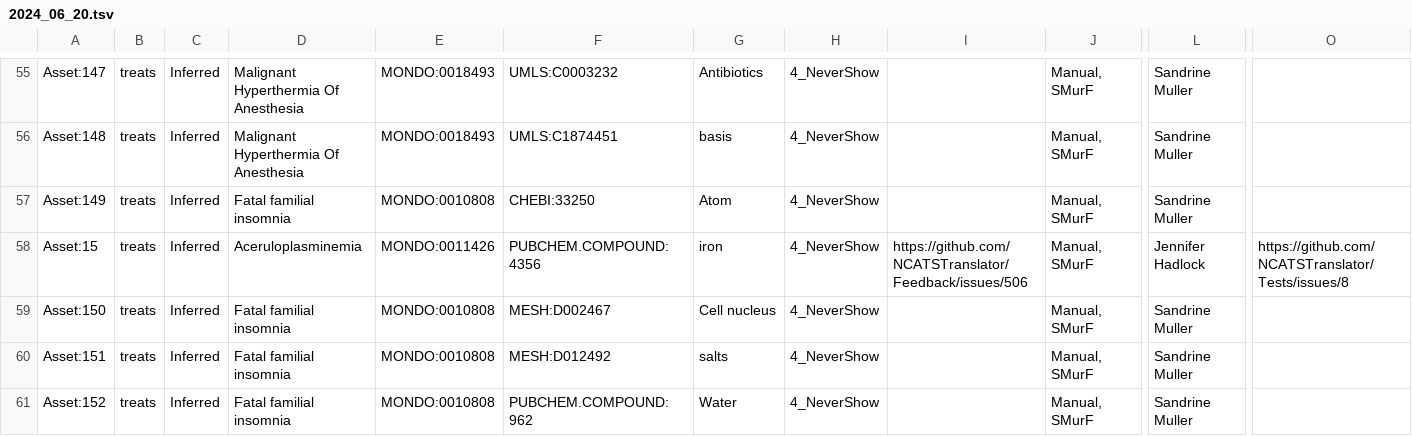
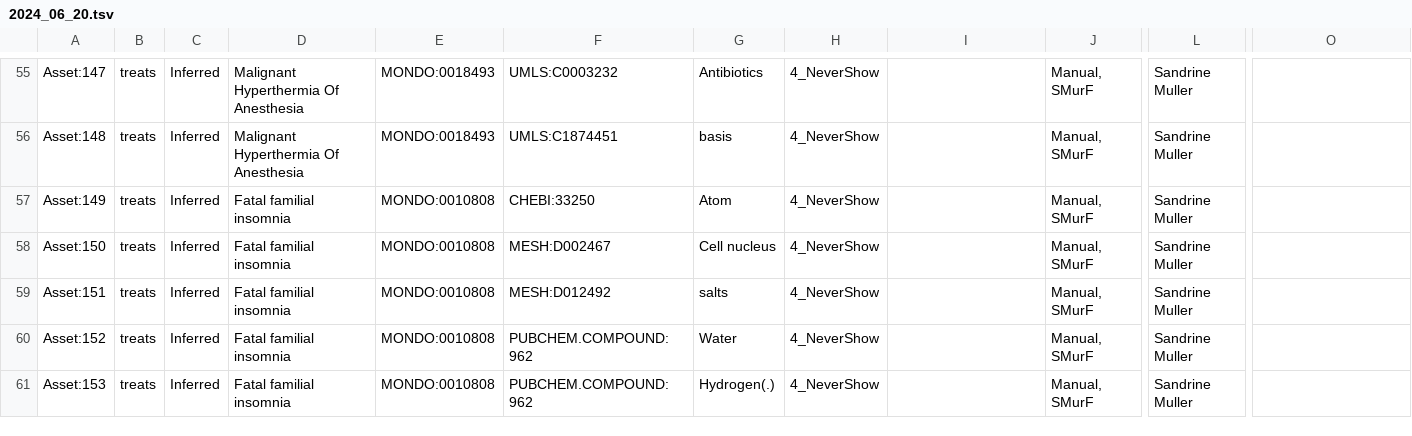
Before and after one commit to NCATSTranslator/Tests, a TSV file: test_generators/asset_backups/2024_06_20.tsv, drawn as a sheet; only a part is shown, gaps mark what is left out; the shorter side is filled out with more unchanged rows; rows hold the shown columns only; the diff names each change by its address in the sheet, - before the commit and + after, or states it on an @@ line.

Commit message:
Remove duplicate asset 15

```diff
--- a/test_generators/asset_backups/2024_06_20.tsv
+++ b/test_generators/asset_backups/2024_06_20.tsv
-row 58: Asset:15 | treats | Inferred | Aceruloplasminemia | MONDO:0011426 | PUBCHEM.COMPOUND:4356 | iron | 4_NeverShow | https://github.com/NCATSTranslator/Feedback/issues/506 | Manual, SMurF | Jennifer Hadlock | https://github.com/NCATSTranslator/Tests/issues/8
```
Also changed, not shown: 8 other files.
